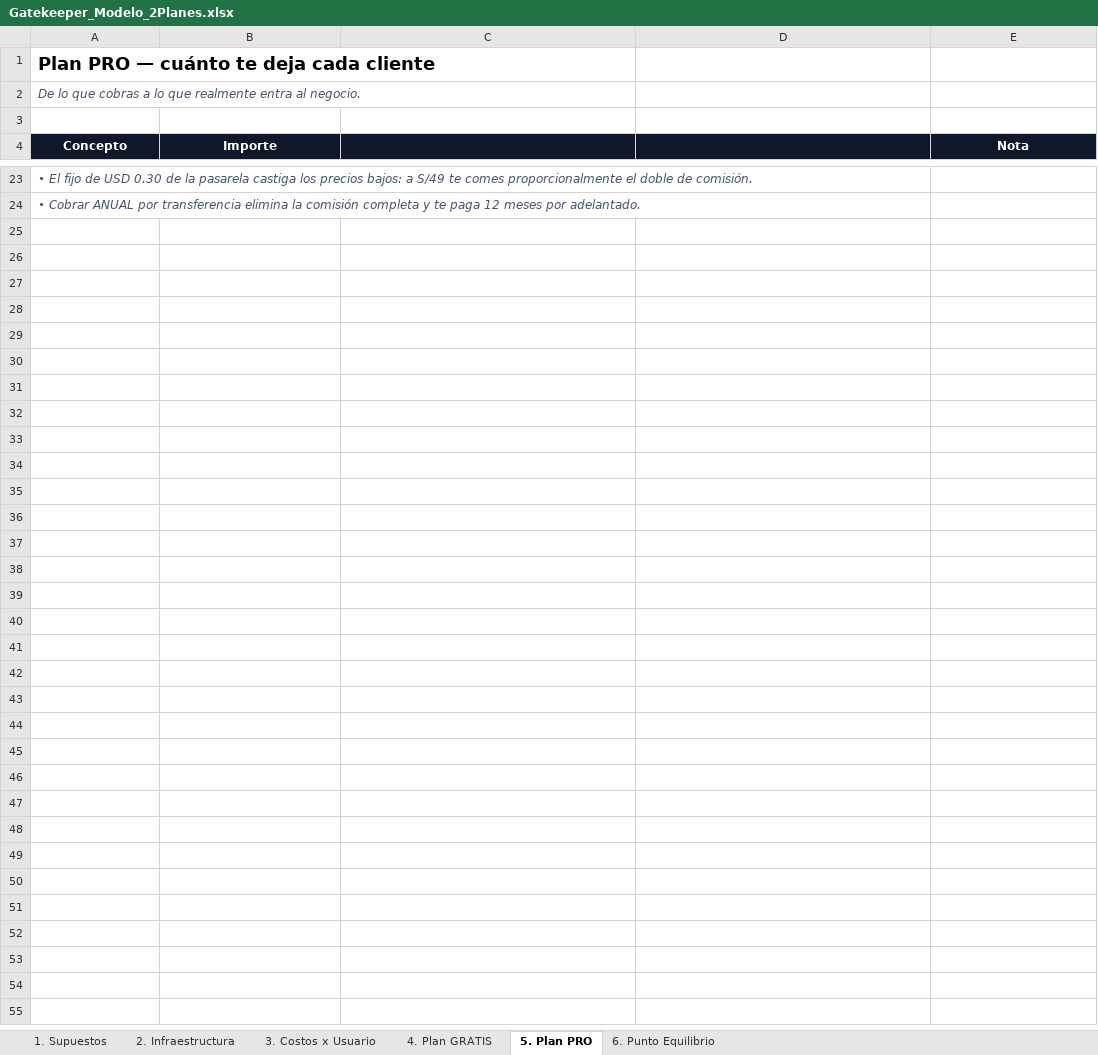
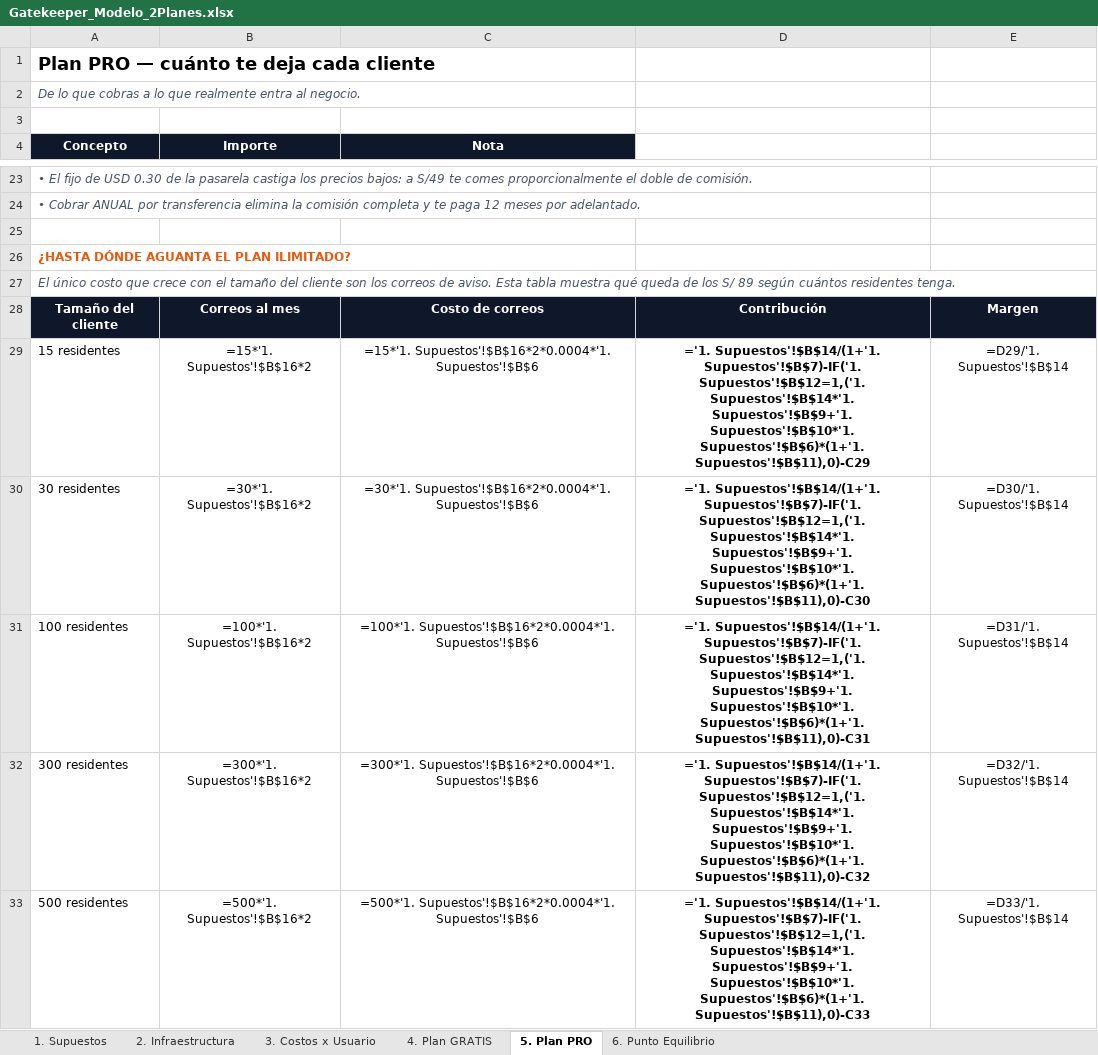
Before and after one commit to welfareorga-ux/gatekeeper, an Excel workbook: docs/Gatekeeper_Modelo_2Planes.xlsx, sheet 5. Plan PRO, drawn as a sheet; only a part is shown, gaps mark what is left out; values as stored, in another font and other column widths than the file's, no borders; formulas without a stored value are shown as written; the diff covers the shown part only; the diff names each change by its address in the sheet, - before the commit and + after, or states it on an @@ line.

```diff
--- a/docs/Gatekeeper_Modelo_2Planes.xlsx (sheet 5. Plan PRO)
+++ b/docs/Gatekeeper_Modelo_2Planes.xlsx (sheet 5. Plan PRO)
-C4: (empty)
+C4: Nota
-D4:E4 fill: #0F172A
+D4:E4 fill: none
-E4: Nota
+E4: (empty)
+row 25: (empty)
+row 26: ¿HASTA DÓNDE AGUANTA EL PLAN ILIMITADO?
+row 27: El único costo que crece con el tamaño del cliente son los correos de aviso. Esta tabla muestra qué queda de los S/ 89 según cuántos residentes tenga.
+row 28: Tamaño del cliente | Correos al mes | Costo de correos | Contribución | Margen
+row 29: 15 residentes | =15*'1. Supuestos'!$B$16*2 | =15*'1. Supuestos'!$B$16*2*0.0004*'1. Supuestos'!$B$6 | ='1. Supuestos'!$B$14/(1+'1. Supuestos'!$B$7)-IF('1. Supuestos'!$B$12=1,('1. Supuestos'!$B$14*'1. Supuestos'!$B$9+'1. Supuestos'!$B$10*'1. Supuestos'!$B$6)*(1+'1. Supuestos'!$B$11),0)-C29 | =D29/'1. Supuestos'!$B$14
+row 30: 30 residentes | =30*'1. Supuestos'!$B$16*2 | =30*'1. Supuestos'!$B$16*2*0.0004*'1. Supuestos'!$B$6 | ='1. Supuestos'!$B$14/(1+'1. Supuestos'!$B$7)-IF('1. Supuestos'!$B$12=1,('1. Supuestos'!$B$14*'1. Supuestos'!$B$9+'1. Supuestos'!$B$10*'1. Supuestos'!$B$6)*(1+'1. Supuestos'!$B$11),0)-C30 | =D30/'1. Supuestos'!$B$14
+row 31: 100 residentes | =100*'1. Supuestos'!$B$16*2 | =100*'1. Supuestos'!$B$16*2*0.0004*'1. Supuestos'!$B$6 | ='1. Supuestos'!$B$14/(1+'1. Supuestos'!$B$7)-IF('1. Supuestos'!$B$12=1,('1. Supuestos'!$B$14*'1. Supuestos'!$B$9+'1. Supuestos'!$B$10*'1. Supuestos'!$B$6)*(1+'1. Supuestos'!$B$11),0)-C31 | =D31/'1. Supuestos'!$B$14
+row 32: 300 residentes | =300*'1. Supuestos'!$B$16*2 | =300*'1. Supuestos'!$B$16*2*0.0004*'1. Supuestos'!$B$6 | ='1. Supuestos'!$B$14/(1+'1. Supuestos'!$B$7)-IF('1. Supuestos'!$B$12=1,('1. Supuestos'!$B$14*'1. Supuestos'!$B$9+'1. Supuestos'!$B$10*'1. Supuestos'!$B$6)*(1+'1. Supuestos'!$B$11),0)-C32 | =D32/'1. Supuestos'!$B$14
+row 33: 500 residentes | =500*'1. Supuestos'!$B$16*2 | =500*'1. Supuestos'!$B$16*2*0.0004*'1. Supuestos'!$B$6 | ='1. Supuestos'!$B$14/(1+'1. Supuestos'!$B$7)-IF('1. Supuestos'!$B$12=1,('1. Supuestos'!$B$14*'1. Supuestos'!$B$9+'1. Supuestos'!$B$10*'1. Supuestos'!$B$6)*(1+'1. Supuestos'!$B$11),0)-C33 | =D33/'1. Supuestos'!$B$14
```
Also changed, not shown: 8 added rows, 16 edited cells and cell formats elsewhere in this sheet, sheet 4. Plan GRATIS, sheet 6. Punto Equilibrio, sheet 1. Supuestos.
